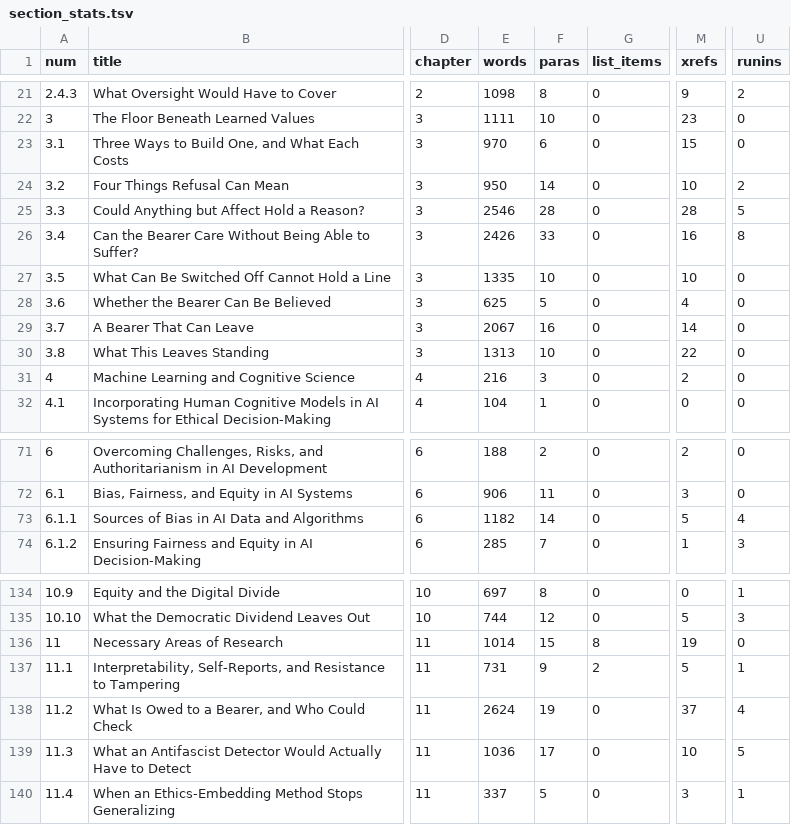
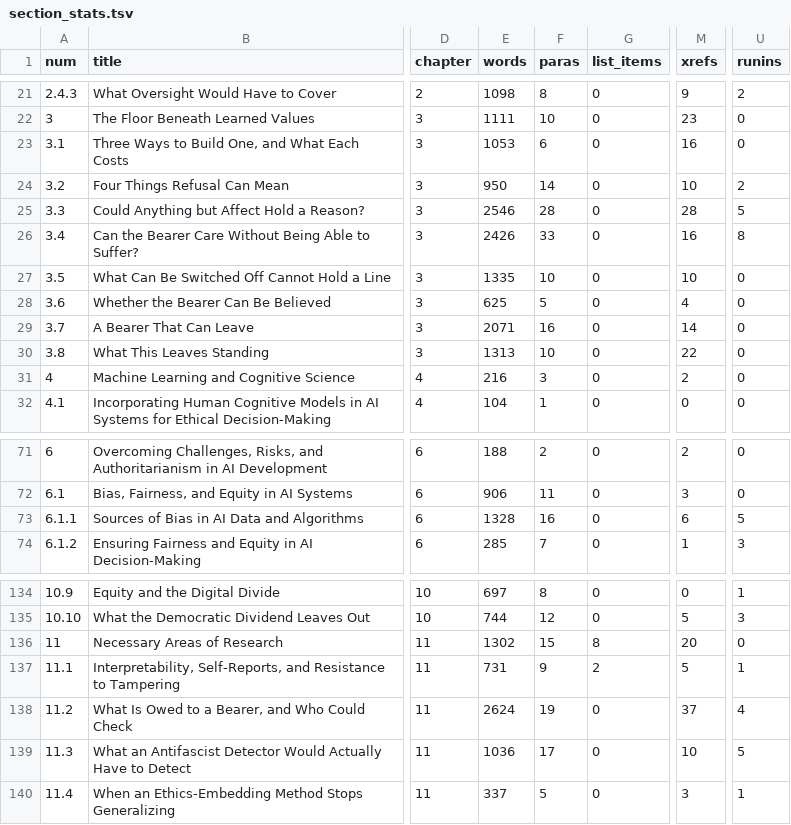
Before and after one commit to iterabloom/antifascist.intelligence, a TSV file: finishing/reports/section_stats.tsv, drawn as a sheet; only a part is shown, gaps mark what is left out; the diff names each change by its address in the sheet, - before the commit and + after, or states it on an @@ line.

```diff
--- a/finishing/reports/section_stats.tsv
+++ b/finishing/reports/section_stats.tsv
-E23 (words): 970
+E23 (words): 1053
-M23 (xrefs): 15
+M23 (xrefs): 16
-E29 (words): 2067
+E29 (words): 2071
-E73 (words): 1182
+E73 (words): 1328
-F73 (paras): 14
+F73 (paras): 16
-M73 (xrefs): 5
+M73 (xrefs): 6
-U73 (runins): 4
+U73 (runins): 5
-E136 (words): 1014
+E136 (words): 1302
-M136 (xrefs): 19
+M136 (xrefs): 20
```
Also changed, not shown: finishing/ledger.tsv, manuscript/sections/ORDER.tsv, 13 other files.
